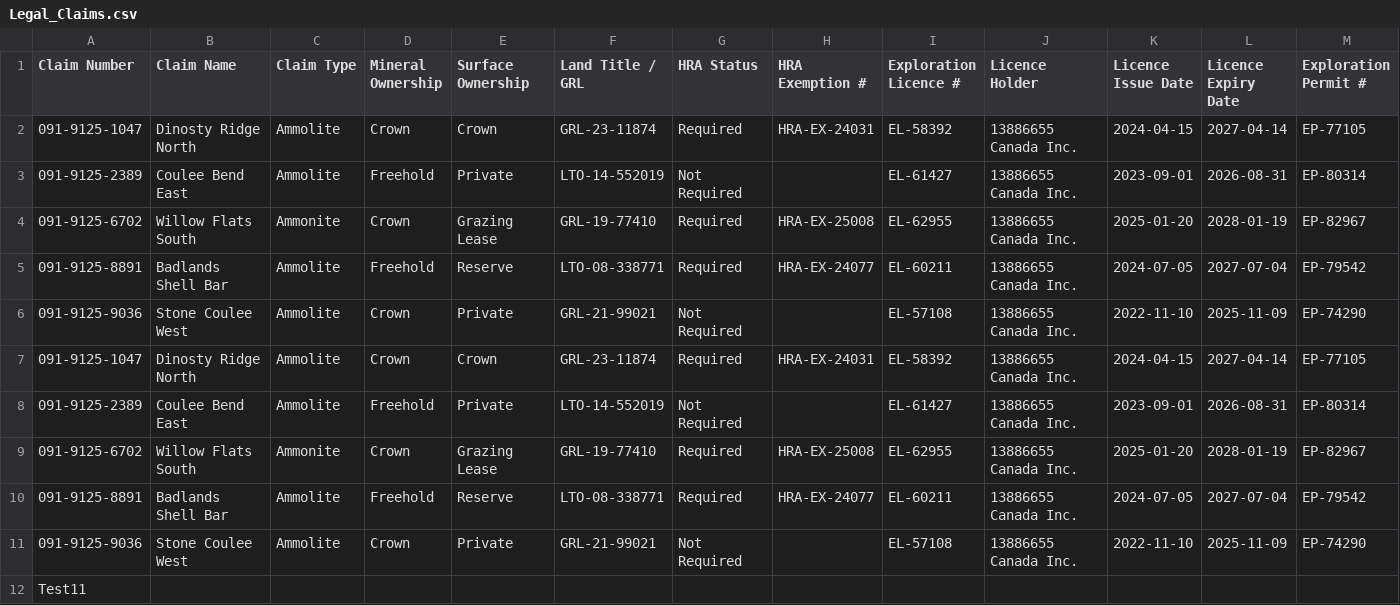
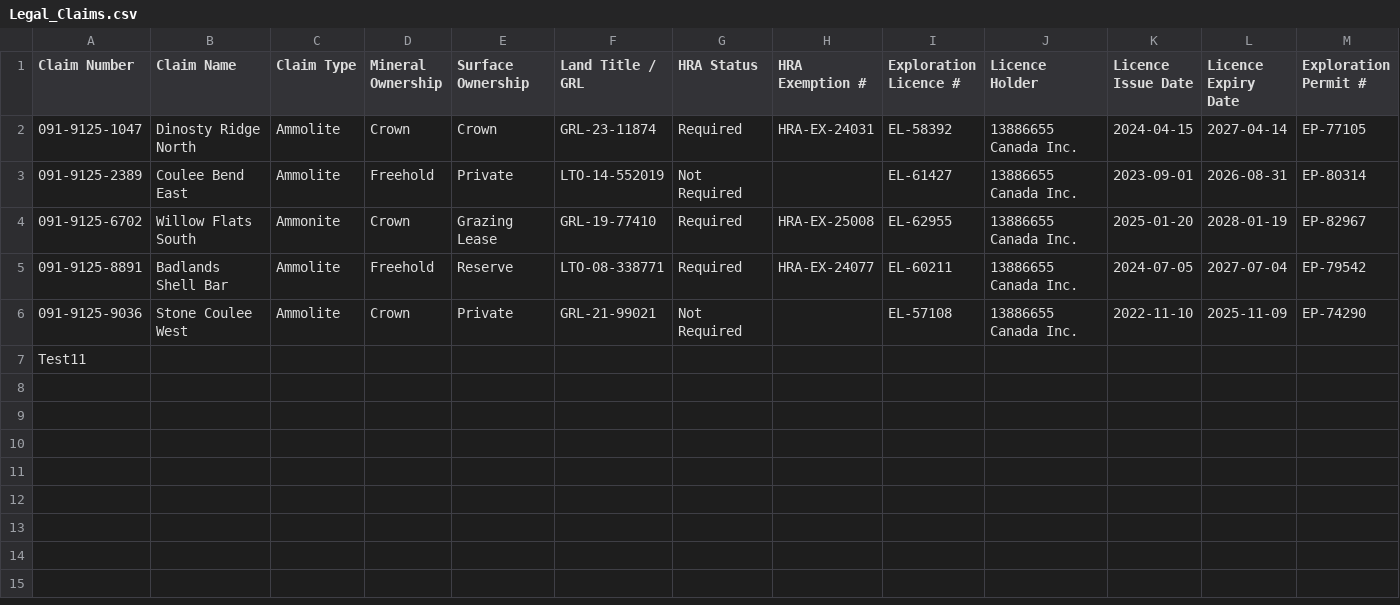
Before and after one commit to reymart-web/MIS491_Dataset, a CSV file: Legal_Claims.csv, drawn as a sheet; only a part is shown; rows hold the shown columns only; the diff names each change by its address in the sheet, - before the commit and + after, or states it on an @@ line.

Commit message:
Update Legal_Claims.csv from Streamlit dashboard

```diff
--- a/Legal_Claims.csv
+++ b/Legal_Claims.csv
-row 7: 091-9125-1047 | Dinosty Ridge North | Ammolite | Crown | Crown | GRL-23-11874 | Required | HRA-EX-24031 | EL-58392 | 13886655 Canada Inc. | 2024-04-15 | 2027-04-14 | EP-77105
-row 8: 091-9125-2389 | Coulee Bend East | Ammolite | Freehold | Private | LTO-14-552019 | Not Required |  | EL-61427 | 13886655 Canada Inc. | 2023-09-01 | 2026-08-31 | EP-80314
-row 9: 091-9125-6702 | Willow Flats South | Ammonite | Crown | Grazing Lease | GRL-19-77410 | Required | HRA-EX-25008 | EL-62955 | 13886655 Canada Inc. | 2025-01-20 | 2028-01-19 | EP-82967
-row 10: 091-9125-8891 | Badlands Shell Bar | Ammolite | Freehold | Reserve | LTO-08-338771 | Required | HRA-EX-24077 | EL-60211 | 13886655 Canada Inc. | 2024-07-05 | 2027-07-04 | EP-79542
-row 11: 091-9125-9036 | Stone Coulee West | Ammolite | Crown | Private | GRL-21-99021 | Not Required |  | EL-57108 | 13886655 Canada Inc. | 2022-11-10 | 2025-11-09 | EP-74290
```
